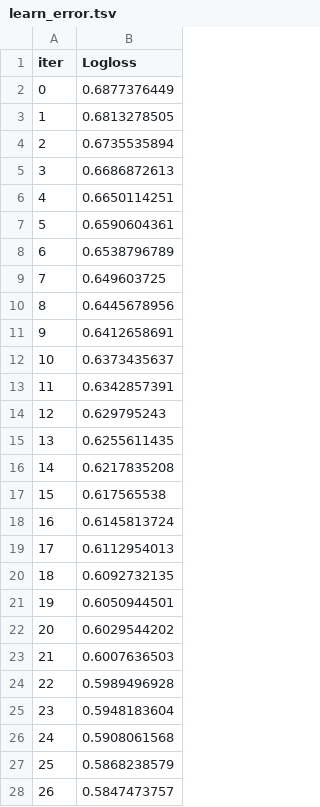
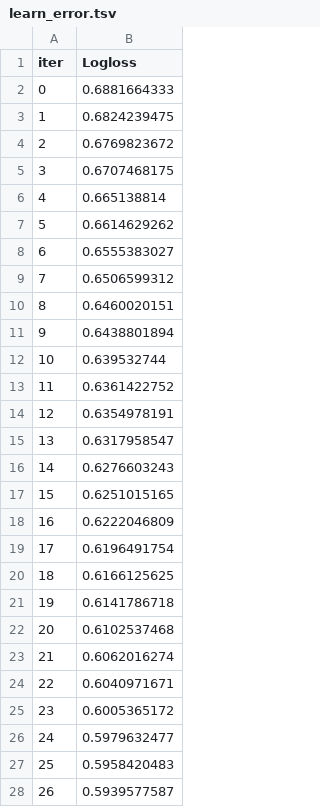
Before and after one commit to smartymetrics/alpha-bot, a TSV file: catboost_info/learn_error.tsv, drawn as a sheet; only a part is shown; the diff covers the shown part only.

```diff
--- a/catboost_info/learn_error.tsv
+++ b/catboost_info/learn_error.tsv
@@ -1,28 +1,28 @@
 iter	Logloss
-0	0.6877376449
-1	0.6813278505
-2	0.6735535894
-3	0.6686872613
-4	0.6650114251
-5	0.6590604361
-6	0.6538796789
-7	0.649603725
-8	0.6445678956
-9	0.6412658691
-10	0.6373435637
-11	0.6342857391
-12	0.629795243
-13	0.6255611435
-14	0.6217835208
-15	0.617565538
-16	0.6145813724
-17	0.6112954013
-18	0.6092732135
-19	0.6050944501
-20	0.6029544202
-21	0.6007636503
-22	0.5989496928
-23	0.5948183604
-24	0.5908061568
-25	0.5868238579
-26	0.5847473757
+0	0.6881664333
+1	0.6824239475
+2	0.6769823672
+3	0.6707468175
+4	0.665138814
+5	0.6614629262
+6	0.6555383027
+7	0.6506599312
+8	0.6460020151
+9	0.6438801894
+10	0.639532744
+11	0.6361422752
+12	0.6354978191
+13	0.6317958547
+14	0.6276603243
+15	0.6251015165
+16	0.6222046809
+17	0.6196491754
+18	0.6166125625
+19	0.6141786718
+20	0.6102537468
+21	0.6062016274
+22	0.6040971671
+23	0.6005365172
+24	0.5979632477
+25	0.5958420483
+26	0.5939577587
```
Also changed, not shown: 173 edited cells elsewhere in this file, catboost_info/time_left.tsv, 19 other files.
